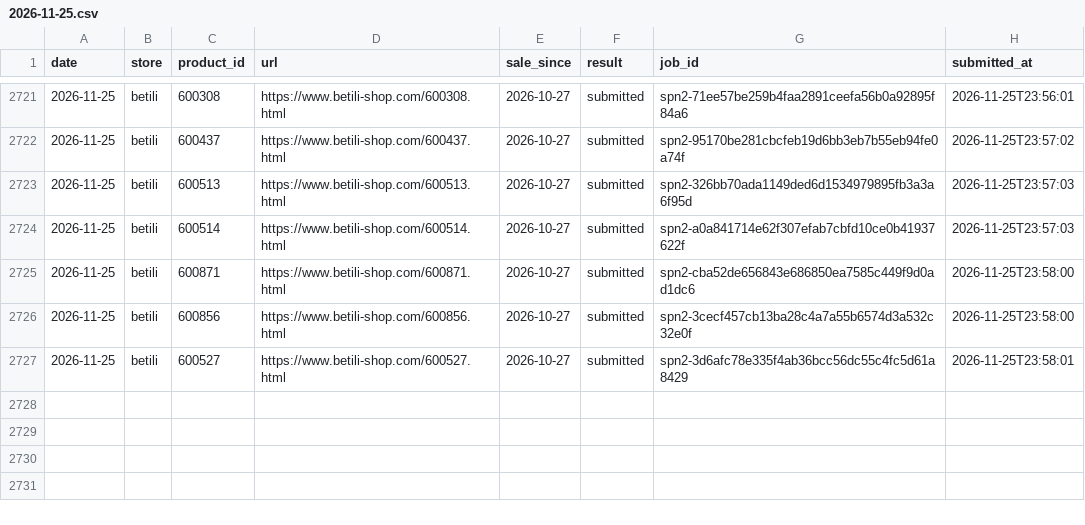
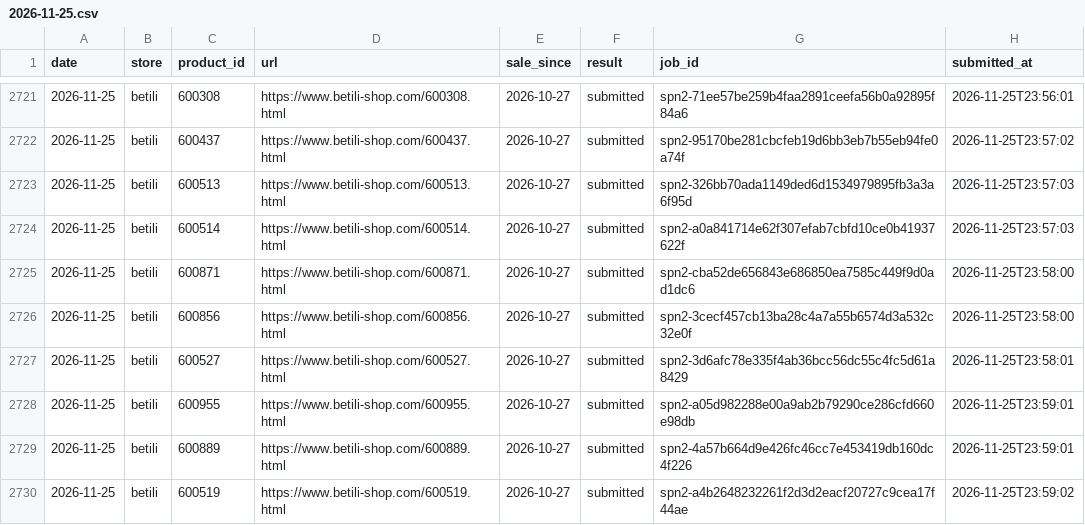
Before and after one commit to poopkinel/israel-price-tracker, a CSV file: data/archive/2026-11-25.csv, drawn as a sheet; only a part is shown, gaps mark what is left out.

Commit message:
data: archive log 2026-11-25

```diff
--- a/data/archive/2026-11-25.csv
+++ b/data/archive/2026-11-25.csv
@@ -2727 +2727,4 @@ date,store,product_id,url,sale_since,result,job_id,submitted_at
 2026-11-25,betili,600527,https://www.betili-shop.com/600527.html,2026-10-27,submitted,spn2-3d6afc78e335f4ab36bcc56dc55c4fc5d61a8429,2026-11-25T23:58:01
+2026-11-25,betili,600955,https://www.betili-shop.com/600955.html,2026-10-27,submitted,spn2-a05d982288e00a9ab2b79290ce286cfd660e98db,2026-11-25T23:59:01
+2026-11-25,betili,600889,https://www.betili-shop.com/600889.html,2026-10-27,submitted,spn2-4a57b664d9e426fc46cc7e453419db160dc4f226,2026-11-25T23:59:01
+2026-11-25,betili,600519,https://www.betili-shop.com/600519.html,2026-10-27,submitted,spn2-a4b2648232261f2d3d2eacf20727c9cea17f44ae,2026-11-25T23:59:02
```
